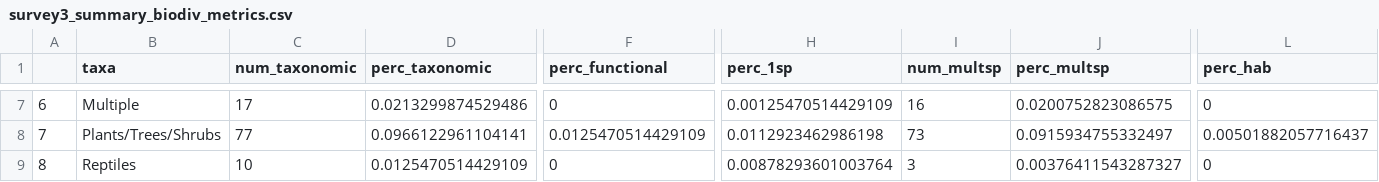
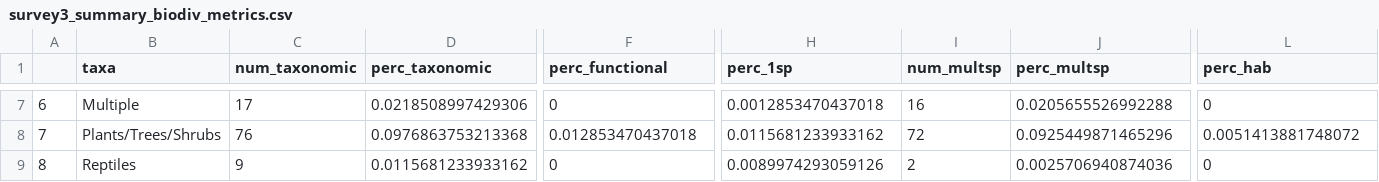
Before and after one commit to hovisci/MCBD, a CSV file: results/survey3_summary_biodiv_metrics.csv, drawn as a sheet; only a part is shown, gaps mark what is left out; the diff covers the shown part only; the diff names each change by its address in the sheet, - before the commit and + after, or states it on an @@ line.

```diff
--- a/results/survey3_summary_biodiv_metrics.csv
+++ b/results/survey3_summary_biodiv_metrics.csv
-D7 (perc_taxonomic): 0.0213299874529486
+D7 (perc_taxonomic): 0.0218508997429306
-H7 (perc_1sp): 0.00125470514429109
+H7 (perc_1sp): 0.0012853470437018
-J7 (perc_multsp): 0.0200752823086575
+J7 (perc_multsp): 0.0205655526992288
-C8 (num_taxonomic): 77
+C8 (num_taxonomic): 76
-D8 (perc_taxonomic): 0.0966122961104141
+D8 (perc_taxonomic): 0.0976863753213368
-F8 (perc_functional): 0.0125470514429109
+F8 (perc_functional): 0.012853470437018
-H8 (perc_1sp): 0.0112923462986198
+H8 (perc_1sp): 0.0115681233933162
-I8 (num_multsp): 73
+I8 (num_multsp): 72
-J8 (perc_multsp): 0.0915934755332497
+J8 (perc_multsp): 0.0925449871465296
-L8 (perc_hab): 0.00501882057716437
+L8 (perc_hab): 0.0051413881748072
-C9 (num_taxonomic): 10
+C9 (num_taxonomic): 9
-D9 (perc_taxonomic): 0.0125470514429109
+D9 (perc_taxonomic): 0.0115681233933162
-H9 (perc_1sp): 0.00878293601003764
+H9 (perc_1sp): 0.0089974293059126
-I9 (num_multsp): 3
+I9 (num_multsp): 2
-J9 (perc_multsp): 0.00376411543287327
+J9 (perc_multsp): 0.0025706940874036
```
Also changed, not shown: 30 edited cells elsewhere in this file, data/survey3_cleaned.csv, results/survey3_summary_number_taxa.csv, 2 other files.
